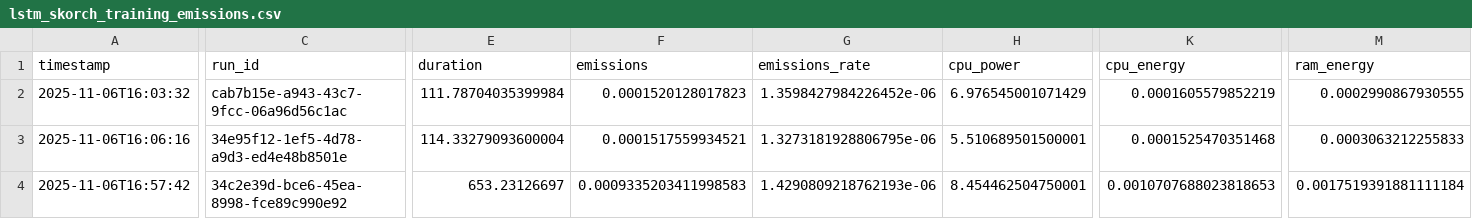
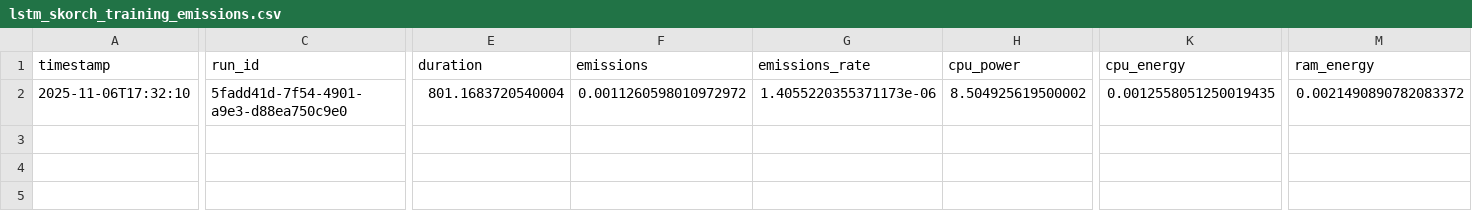
Before and after one commit to davide-marchi/hate-speech-model-comparison, a CSV file: results/lstm_skorch/lstm_skorch_training_emissions.csv, drawn as a sheet; only a part is shown, gaps mark what is left out; removed rows and columns are numbered as before the commit, all else as after; rows hold the shown columns only; the diff covers the shown part only; the diff names each change by its address in the sheet, - before the commit and + after, or states it on an @@ line.

```diff
--- a/results/lstm_skorch/lstm_skorch_training_emissions.csv
+++ b/results/lstm_skorch/lstm_skorch_training_emissions.csv
-row 2: 2025-11-06T16:03:32 | cab7b15e-a943-43c7-9fcc-06a96d56c1ac | 111.78704035399984 | 0.0001520128017823 | 1.3598427984226452e-06 | 6.976545001071429 | 0.0001605579852219 | 0.0002990867930555
-A2 (timestamp): 2025-11-06T16:06:16
+A2 (timestamp): 2025-11-06T17:32:10
-C2 (run_id): 34e95f12-1ef5-4d78-a9d3-ed4e48b8501e
+C2 (run_id): 5fadd41d-7f54-4901-a9e3-d88ea750c9e0
-E2 (duration): 114.33279093600004
+E2 (duration): 801.1683720540004
-F2 (emissions): 0.0001517559934521
+F2 (emissions): 0.0011260598010972972
-G2 (emissions_rate): 1.3273181928806795e-06
+G2 (emissions_rate): 1.4055220355371173e-06
-H2 (cpu_power): 5.510689501500001
+H2 (cpu_power): 8.504925619500002
-K2 (cpu_energy): 0.0001525470351468
+K2 (cpu_energy): 0.0012558051250019435
-M2 (ram_energy): 0.0003063212255833
+M2 (ram_energy): 0.0021490890782083372
-row 4: 2025-11-06T16:57:42 | 34c2e39d-bce6-45ea-8998-fce89c990e92 | 653.23126697 | 0.0009335203411998583 | 1.4290809218762193e-06 | 8.454462504750001 | 0.0010707688023818653 | 0.0017519391881111184
```
Also changed, not shown: 1 edited cell elsewhere in this file, results/lstm_skorch/grid_search_results.csv, results/lstm_skorch/lstm_skorch_testing_emissions.csv, 4 other files.
